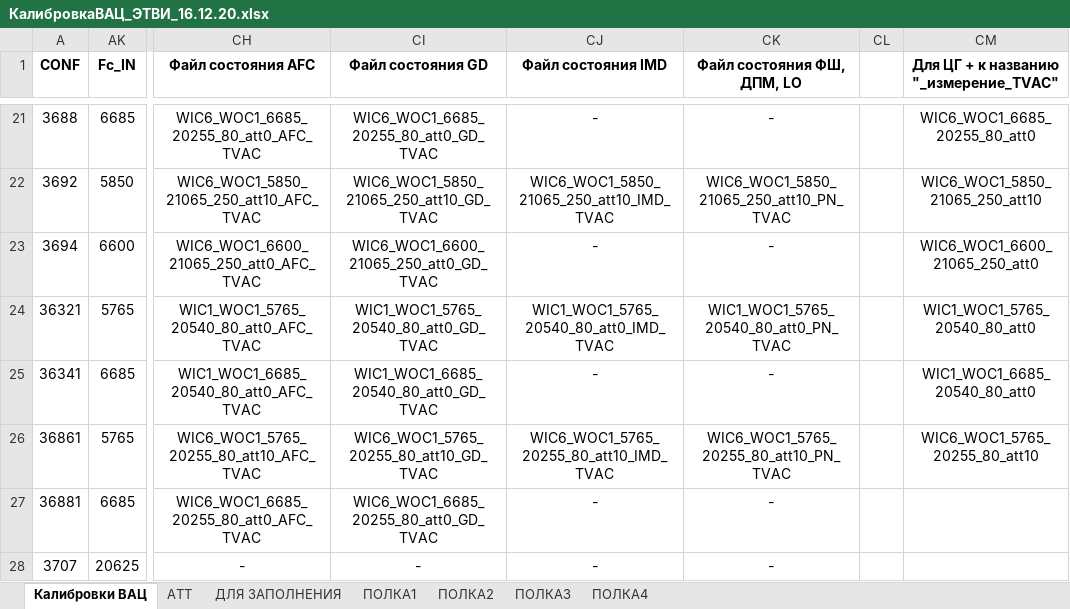
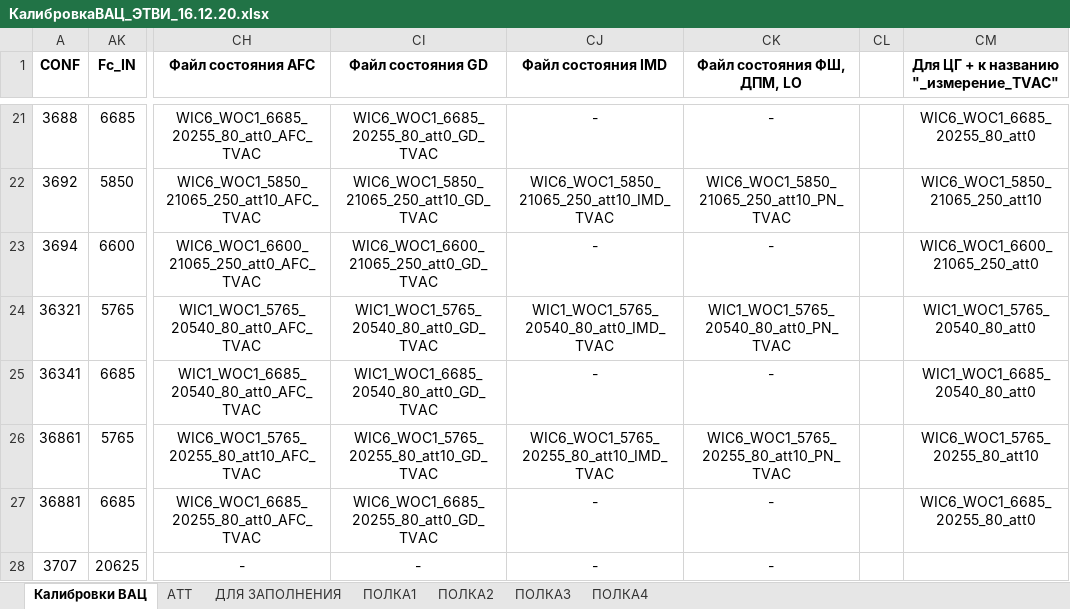
Before and after one commit to alivecrim/cgcorrector, an Excel workbook: servicedata/КалибровкаВАЦ_ЭТВИ_16.12.20.xlsx, sheet Калибровки ВАЦ, drawn as a sheet; only a part is shown, gaps mark what is left out; values as stored, in another font and other column widths than the file's, no borders; charts and pictures and conditional formats not drawn; the diff names each change by its address in the sheet, - before the commit and + after, or states it on an @@ line.

```diff
--- a/servicedata/КалибровкаВАЦ_ЭТВИ_16.12.20.xlsx (sheet Калибровки ВАЦ)
+++ b/servicedata/КалибровкаВАЦ_ЭТВИ_16.12.20.xlsx (sheet Калибровки ВАЦ)
-CM27: (empty)
+CM27: WIC6_WOC1_6685_20255_80_att0
```
Also changed, not shown: charts or pictures, 8 other files.
